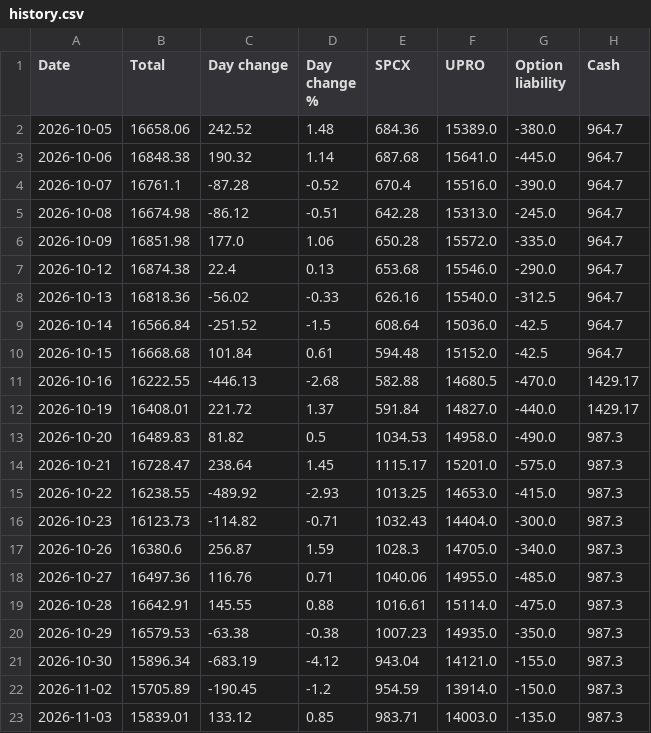
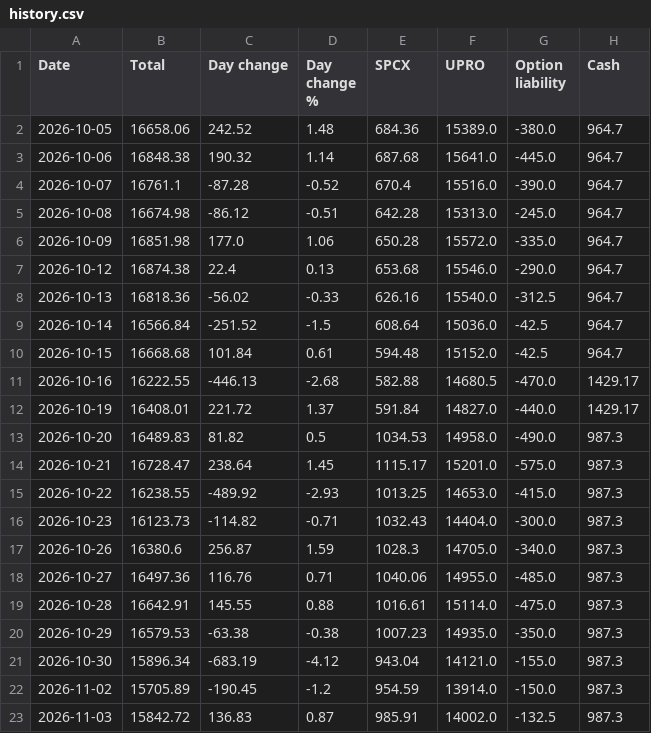
Before and after one commit to AT4Engineer/pq-22e56fd9, a CSV file: data/history.csv, drawn as a sheet.

```diff
--- a/data/history.csv
+++ b/data/history.csv
@@ -22,2 +22,2 @@ Date,Total,Day change,Day change %,SPCX,UPRO,Option liability,Cash
 2026-11-02,15705.89,-190.45,-1.2,954.59,13914.0,-150.0,987.3
-2026-11-03,15839.01,133.12,0.85,983.71,14003.0,-135.0,987.3
+2026-11-03,15842.72,136.83,0.87,985.91,14002.0,-132.5,987.3
```
Also changed, not shown: data/current.csv, data/intraday.csv, 16 other files.
